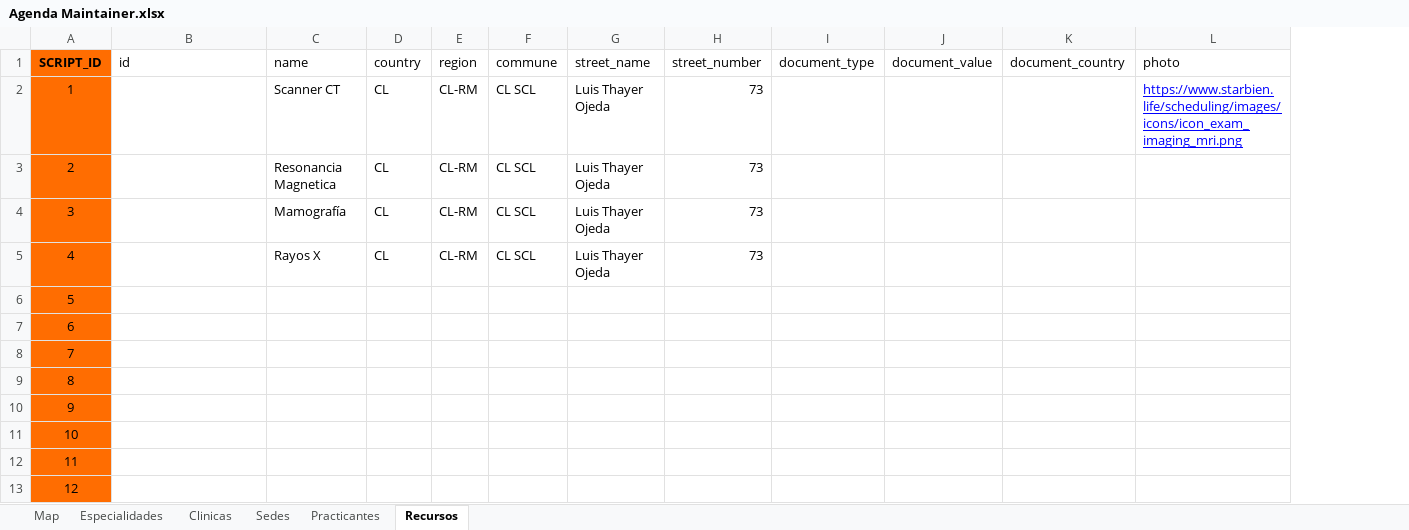
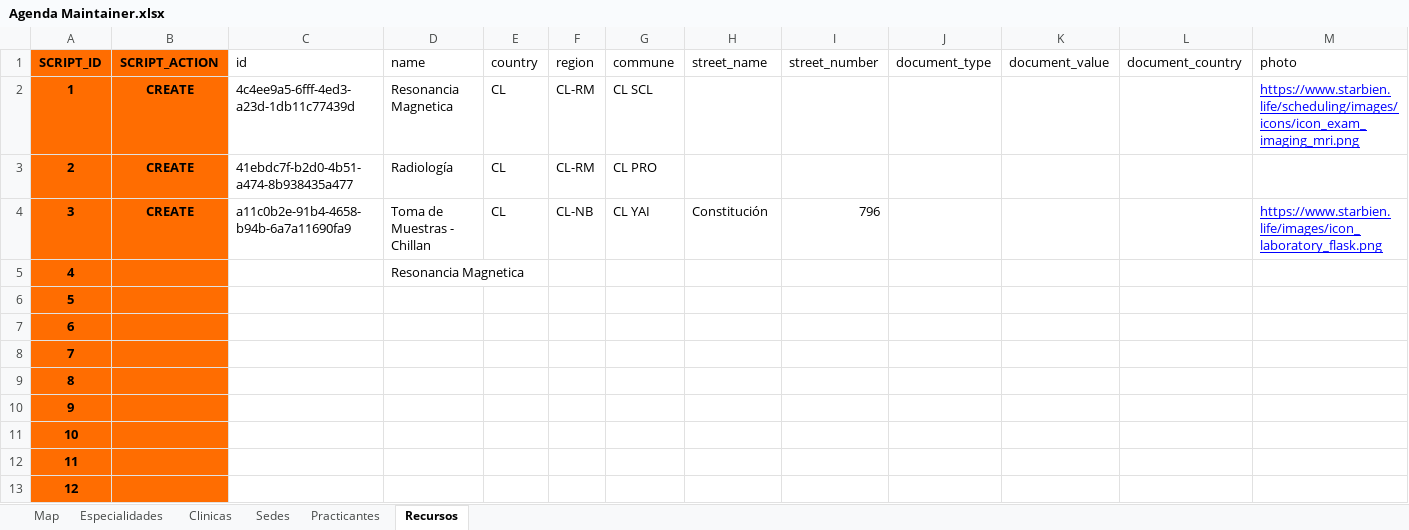
Before and after one commit to StarBien/ts-agenda-maintainer-tools, an Excel workbook: inputs/Agenda Maintainer.xlsx, sheet Recursos, drawn as a sheet; only a part is shown; values as stored, in another font and other column widths than the file's, no borders; charts and pictures not drawn; removed rows and columns are numbered as before the commit, all else as after; the diff covers the shown part only; the diff names each change by its address in the sheet, - before the commit and + after, or states it on an @@ line.

```diff
--- a/inputs/Agenda Maintainer.xlsx (sheet Recursos)
+++ b/inputs/Agenda Maintainer.xlsx (sheet Recursos)
+column B (SCRIPT_ACTION), row 2: CREATE
-A2 bold: off
+A2 bold: on
-C2 (id): (empty)
+C2 (id): 4c4ee9a5-6fff-4ed3-a23d-1db11c77439d
-D2 (name): Scanner CT
+D2 (name): Resonancia Magnetica
-H2 (street_name): Luis Thayer Ojeda
+H2 (street_name): (empty)
-I2 (street_number): 73
+I2 (street_number): (empty)
-row 3: 2 |  | Resonancia Magnetica | CL | CL-RM | CL SCL | Luis Thayer Ojeda | 73
-row 4: 3 |  | Mamografía | CL | CL-RM | CL SCL | Luis Thayer Ojeda | 73
-row 5: 4 |  | Rayos X | CL | CL-RM | CL SCL | Luis Thayer Ojeda | 73
+row 3: 2 | CREATE | 41ebdc7f-b2d0-4b51-a474-8b938435a477 | Radiología | CL | CL-RM | CL PRO
+row 4: 3 | CREATE | a11c0b2e-91b4-4658-b94b-6a7a11690fa9 | Toma de Muestras - Chillan | CL | CL-NB | CL YAI | Constitución | 796 |  |  |  | https://www.starbien.life/images/icon_laboratory_flask.png
+row 5: 4 |  |  | Resonancia Magnetica
-A6:A13 bold: off
+A6:A13 bold: on
```
Also changed, not shown: 75 added rows and cell formats elsewhere in this sheet, sheet Especialidades, sheet Sedes, sheet Clinicas, sheet Practicantes, sheet Map, charts or pictures, 2 other files.
